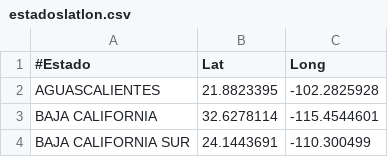
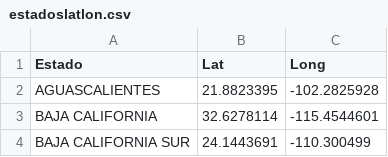
Before and after one commit to napoles-uach/covid19mx, a CSV file: estadoslatlon.csv, drawn as a sheet; only a part is shown.

Commit message:
Update estadoslatlon.csv

```diff
--- a/estadoslatlon.csv
+++ b/estadoslatlon.csv
@@ -1,2 +1,2 @@
-#Estado,Lat,Long
+Estado,Lat,Long
 AGUASCALIENTES,21.8823395,-102.2825928
```
